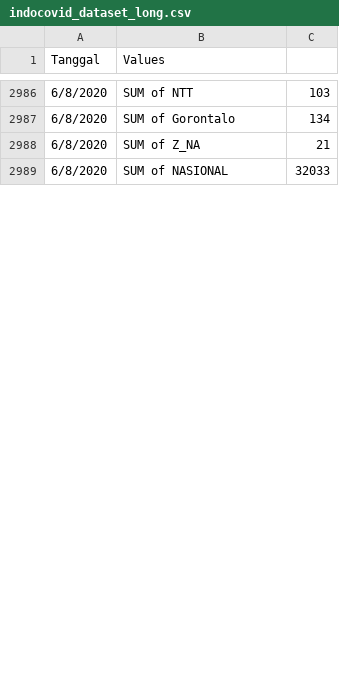
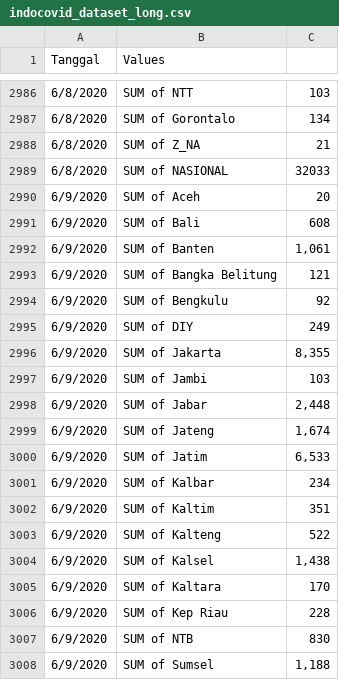
Before and after one commit to kurniayazid/Indocovid19-R0, a CSV file: indocovid_dataset_long.csv, drawn as a sheet; only a part is shown, gaps mark what is left out; the diff covers the shown part only; the diff names each change by its address in the sheet, - before the commit and + after, or states it on an @@ line.

Commit message:
updated 06/09

```diff
--- a/indocovid_dataset_long.csv
+++ b/indocovid_dataset_long.csv
+row 2990: 6/9/2020 | SUM of Aceh | 20
+row 2991: 6/9/2020 | SUM of Bali | 608
+row 2992: 6/9/2020 | SUM of Banten | 1,061
+row 2993: 6/9/2020 | SUM of Bangka Belitung | 121
+row 2994: 6/9/2020 | SUM of Bengkulu | 92
+row 2995: 6/9/2020 | SUM of DIY | 249
+row 2996: 6/9/2020 | SUM of Jakarta | 8,355
+row 2997: 6/9/2020 | SUM of Jambi | 103
+row 2998: 6/9/2020 | SUM of Jabar | 2,448
+row 2999: 6/9/2020 | SUM of Jateng | 1,674
+row 3000: 6/9/2020 | SUM of Jatim | 6,533
+row 3001: 6/9/2020 | SUM of Kalbar | 234
+row 3002: 6/9/2020 | SUM of Kaltim | 351
+row 3003: 6/9/2020 | SUM of Kalteng | 522
+row 3004: 6/9/2020 | SUM of Kalsel | 1,438
+row 3005: 6/9/2020 | SUM of Kaltara | 170
+row 3006: 6/9/2020 | SUM of Kep Riau | 228
+row 3007: 6/9/2020 | SUM of NTB | 830
+row 3008: 6/9/2020 | SUM of Sumsel | 1,188
```
Also changed, not shown: 17 added rows and 36 edited cells elsewhere in this file.
